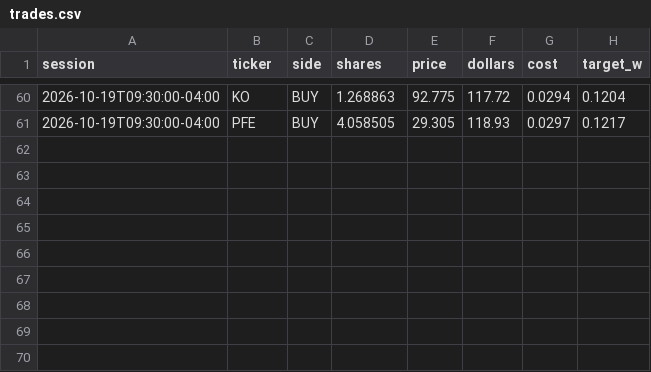
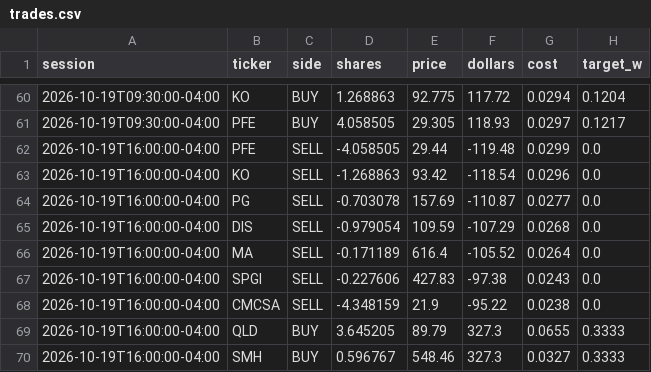
Before and after one commit to CSAyush/quantbot, a CSV file: paper_state/hf/accounts/shadow-alt/trades.csv, drawn as a sheet; only a part is shown, gaps mark what is left out; the diff names each change by its address in the sheet, - before the commit and + after, or states it on an @@ line.

```diff
--- a/paper_state/hf/accounts/shadow-alt/trades.csv
+++ b/paper_state/hf/accounts/shadow-alt/trades.csv
+row 62: 2026-10-19T16:00:00-04:00 | PFE | SELL | -4.058505 | 29.44 | -119.48 | 0.0299 | 0.0
+row 63: 2026-10-19T16:00:00-04:00 | KO | SELL | -1.268863 | 93.42 | -118.54 | 0.0296 | 0.0
+row 64: 2026-10-19T16:00:00-04:00 | PG | SELL | -0.703078 | 157.69 | -110.87 | 0.0277 | 0.0
+row 65: 2026-10-19T16:00:00-04:00 | DIS | SELL | -0.979054 | 109.59 | -107.29 | 0.0268 | 0.0
+row 66: 2026-10-19T16:00:00-04:00 | MA | SELL | -0.171189 | 616.4 | -105.52 | 0.0264 | 0.0
+row 67: 2026-10-19T16:00:00-04:00 | SPGI | SELL | -0.227606 | 427.83 | -97.38 | 0.0243 | 0.0
+row 68: 2026-10-19T16:00:00-04:00 | CMCSA | SELL | -4.348159 | 21.9 | -95.22 | 0.0238 | 0.0
+row 69: 2026-10-19T16:00:00-04:00 | QLD | BUY | 3.645205 | 89.79 | 327.3 | 0.0655 | 0.3333
+row 70: 2026-10-19T16:00:00-04:00 | SMH | BUY | 0.596767 | 548.46 | 327.3 | 0.0327 | 0.3333
```
Also changed, not shown: paper_state/hf/accounts/shadow-growth/trades.csv, paper_state/hf/accounts/shadow-wide/history.csv, 14 other files.
